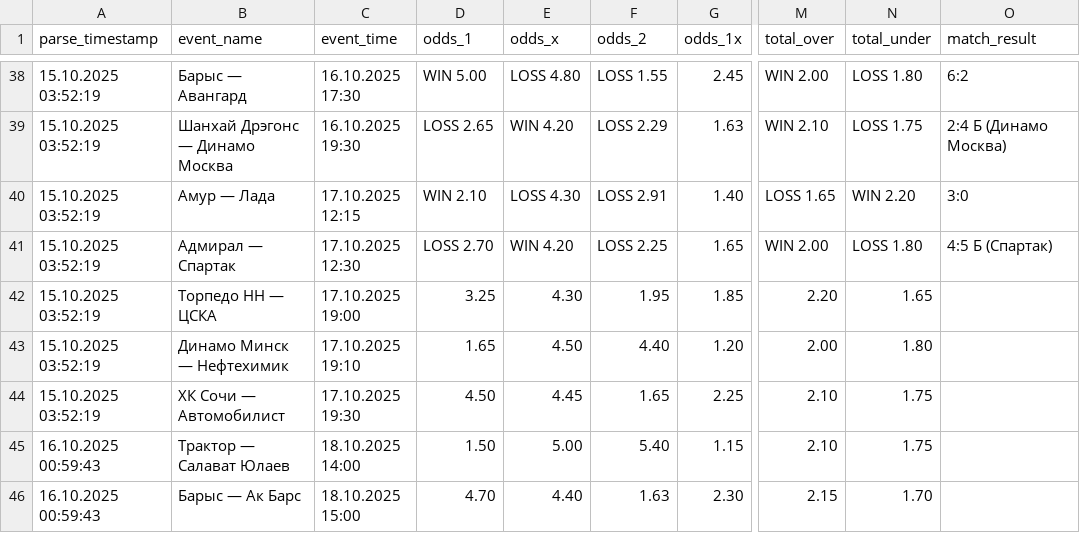
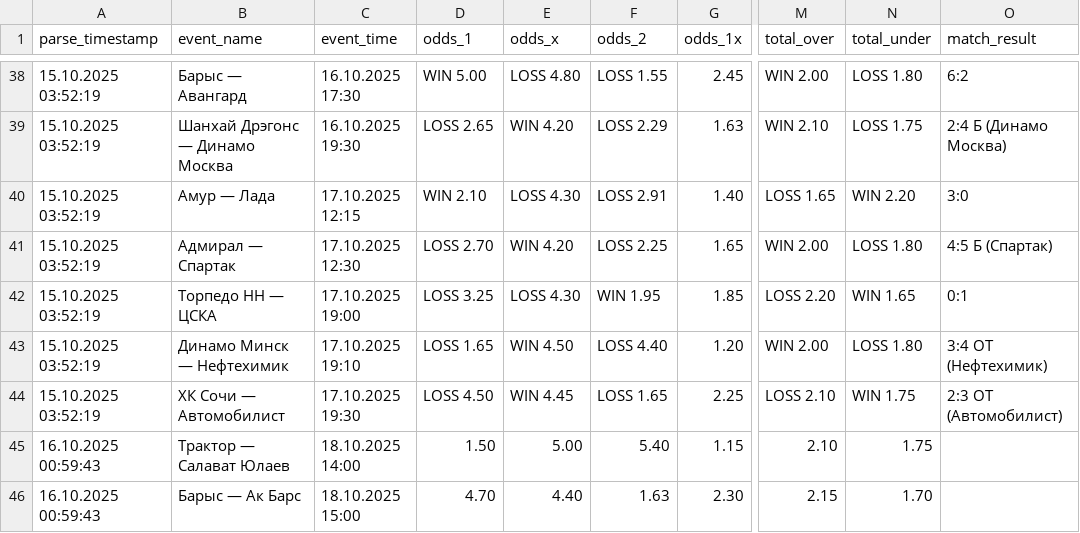
Before and after one commit to zerynG/WebParser, a CSV file: khl_results_final.csv, drawn as a sheet; only a part is shown, gaps mark what is left out; the diff names each change by its address in the sheet, - before the commit and + after, or states it on an @@ line.

```diff
--- a/khl_results_final.csv
+++ b/khl_results_final.csv
-D42 (odds_1): 3.25
+D42 (odds_1): LOSS 3.25
-E42 (odds_x): 4.30
+E42 (odds_x): LOSS 4.30
-F42 (odds_2): 1.95
+F42 (odds_2): WIN 1.95
-M42 (total_over): 2.20
+M42 (total_over): LOSS 2.20
-N42 (total_under): 1.65
+N42 (total_under): WIN 1.65
-O42 (match_result): (empty)
+O42 (match_result): 0:1
-D43 (odds_1): 1.65
+D43 (odds_1): LOSS 1.65
-E43 (odds_x): 4.50
+E43 (odds_x): WIN 4.50
-F43 (odds_2): 4.40
+F43 (odds_2): LOSS 4.40
-M43 (total_over): 2.00
+M43 (total_over): WIN 2.00
-N43 (total_under): 1.80
+N43 (total_under): LOSS 1.80
-O43 (match_result): (empty)
+O43 (match_result): 3:4 OT (Нефтехимик)
-D44 (odds_1): 4.50
+D44 (odds_1): LOSS 4.50
-E44 (odds_x): 4.45
+E44 (odds_x): WIN 4.45
-F44 (odds_2): 1.65
+F44 (odds_2): LOSS 1.65
-M44 (total_over): 2.10
+M44 (total_over): LOSS 2.10
-N44 (total_under): 1.75
+N44 (total_under): WIN 1.75
-O44 (match_result): (empty)
+O44 (match_result): 2:3 OT (Автомобилист)
```
Also changed, not shown: 5 other files.
